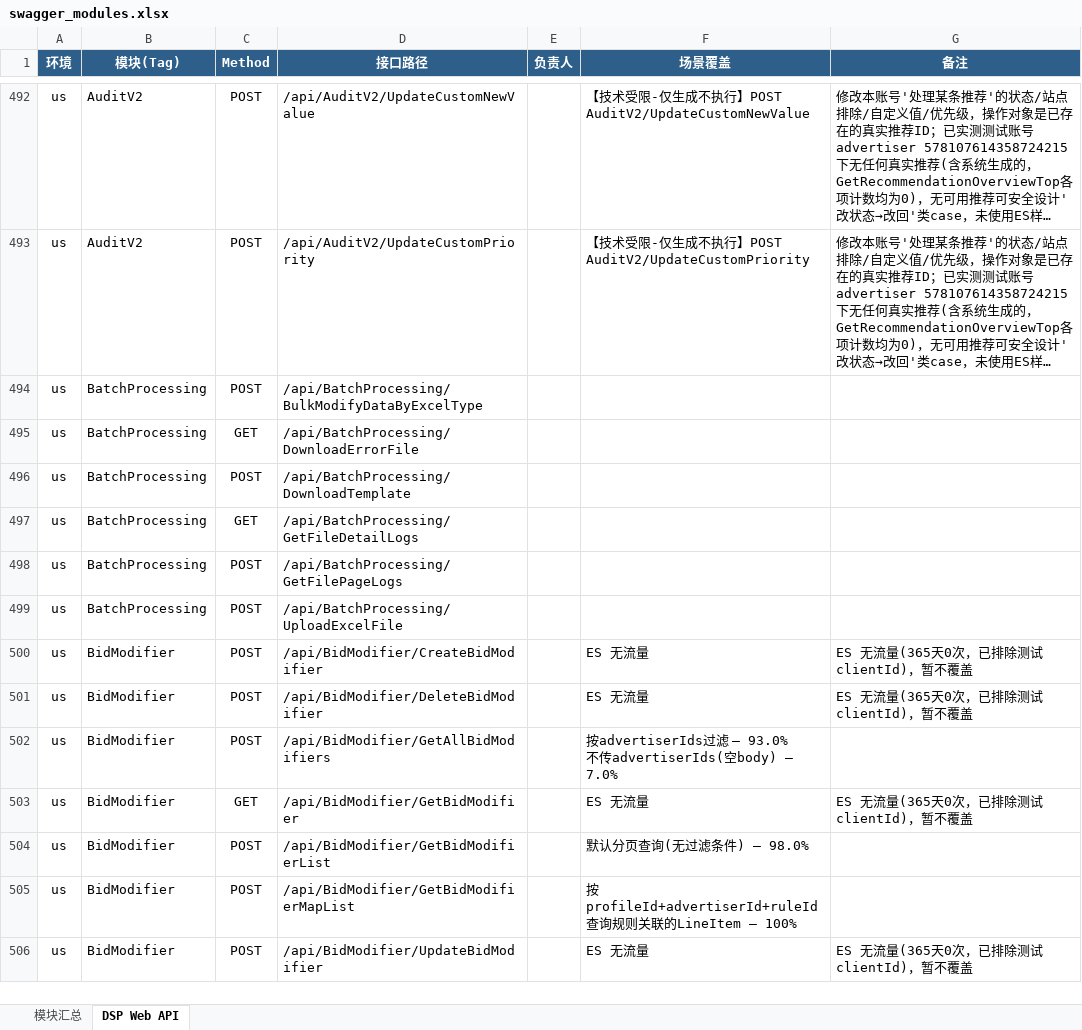
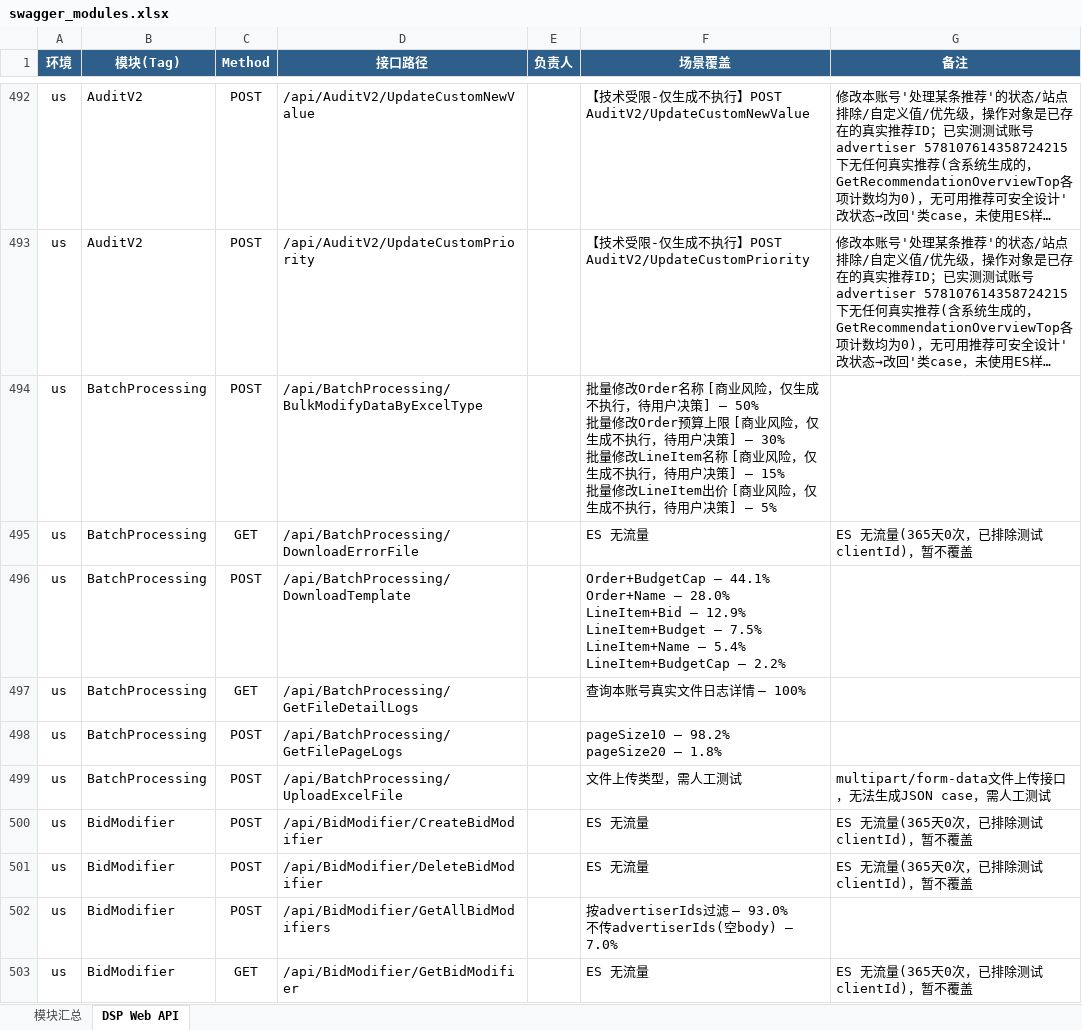
Before and after one commit to guguangjie-pacvue/ai_api, an Excel workbook: single-api/dspapi/swagger_modules.xlsx, sheet DSP Web API, drawn as a sheet; only a part is shown, gaps mark what is left out; the shorter side is filled out with more unchanged rows; long unchanged cells end in …; values as stored, in another font and other column widths than the file's, no borders; ↵ is a line break in a cell; the diff names each change by its address in the sheet, - before the commit and + after, or states it on an @@ line.

```diff
--- a/single-api/dspapi/swagger_modules.xlsx (sheet DSP Web API)
+++ b/single-api/dspapi/swagger_modules.xlsx (sheet DSP Web API)
-F494 (场景覆盖): (empty)
+F494 (场景覆盖): 批量修改Order名称 [商业风险，仅生成不执行，待用户决策] — 50% ↵ 批量修改Order预算上限 [商业风险，仅生成不执行，待用户决策] — 30% ↵ 批量修改LineItem名称 [商业风险，仅生成不执行，待用户决策] — 15% ↵ 批量修改LineItem出价 [商业风险，仅生成不执行，待用户决策] — 5%
-F495 (场景覆盖): (empty)
+F495 (场景覆盖): ES 无流量
-G495 (备注): (empty)
+G495 (备注): ES 无流量(365天0次，已排除测试clientId)，暂不覆盖
-F496 (场景覆盖): (empty)
+F496 (场景覆盖): Order+BudgetCap — 44.1% ↵ Order+Name — 28.0% ↵ LineItem+Bid — 12.9% ↵ LineItem+Budget — 7.5% ↵ LineItem+Name — 5.4% ↵ LineItem+BudgetCap — 2.2%
-F497 (场景覆盖): (empty)
+F497 (场景覆盖): 查询本账号真实文件日志详情 — 100%
-F498 (场景覆盖): (empty)
+F498 (场景覆盖): pageSize10 — 98.2% ↵ pageSize20 — 1.8%
-F499 (场景覆盖): (empty)
+F499 (场景覆盖): 文件上传类型，需人工测试
-G499 (备注): (empty)
+G499 (备注): multipart/form-data文件上传接口，无法生成JSON case，需人工测试
```
Also changed, not shown: sheet 模块汇总, 2 other files.
